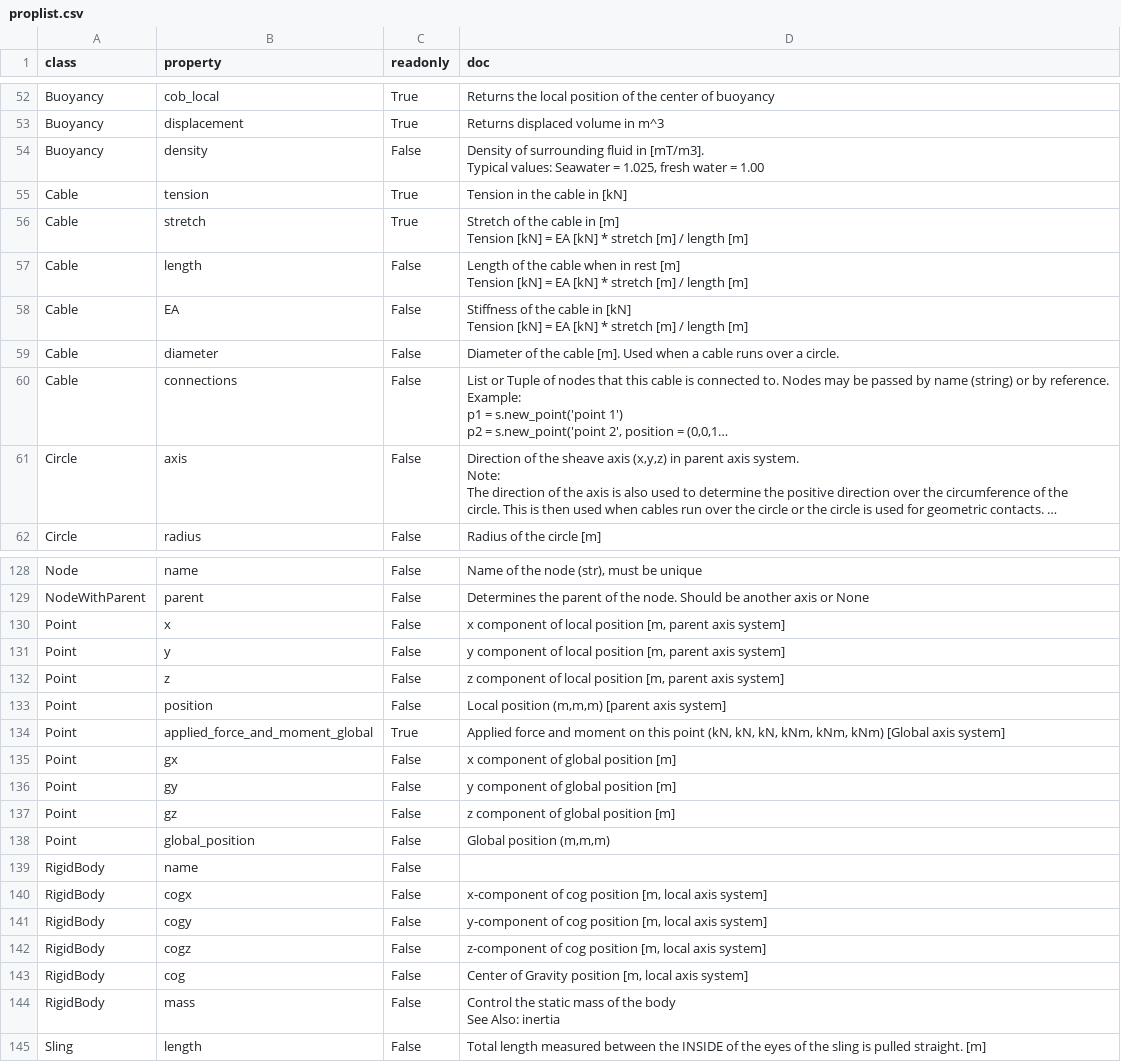
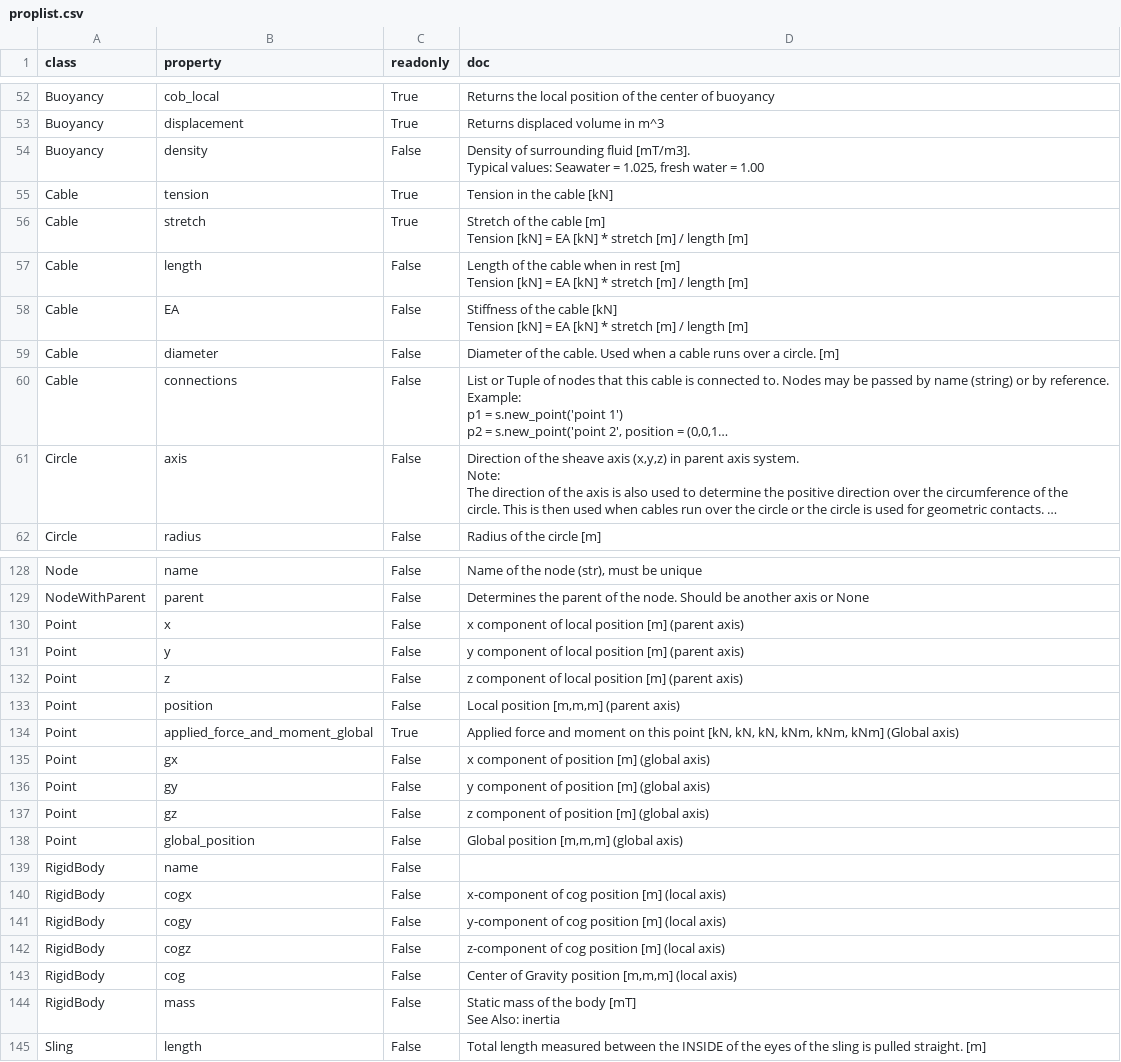
Before and after one commit to RubendeBruin/DAVE, a CSV file: src/DAVE/resources/proplist.csv, drawn as a sheet; only a part is shown, gaps mark what is left out; long unchanged cells end in …; ↵ is a line break in a cell; the diff covers the shown part only; the diff names each change by its address in the sheet, - before the commit and + after, or states it on an @@ line.

```diff
--- a/src/DAVE/resources/proplist.csv
+++ b/src/DAVE/resources/proplist.csv
-D54 (doc): …surrounding fluid in [mT/m3]. ↵ Typical…
+D54 (doc): …surrounding fluid [mT/m3]. ↵ Typical…
-D55 (doc): Tension in the cable in [kN]
+D55 (doc): Tension in the cable [kN]
-D56 (doc): …the cable in [m] ↵ Tension…
+D56 (doc): …the cable [m] ↵ Tension…
-D58 (doc): …the cable in [kN] ↵ Tension…
+D58 (doc): …the cable [kN] ↵ Tension…
-D59 (doc): …of the cable [m]. Used when a cable runs over a circle.
+D59 (doc): …of the cable. Used when a cable runs over a circle. [m]
-D130 (doc): …local position [m, parent axis system]
+D130 (doc): …local position [m] (parent axis)
-D131 (doc): …local position [m, parent axis system]
+D131 (doc): …local position [m] (parent axis)
-D132 (doc): …local position [m, parent axis system]
+D132 (doc): …local position [m] (parent axis)
-D133 (doc): Local position (m,m,m) [parent axis system]
+D133 (doc): Local position [m,m,m] (parent axis)
-D134 (doc): …this point (kN, kN, kN, kNm, kNm, kNm) [Global axis system]
+D134 (doc): …this point [kN, kN, kN, kNm, kNm, kNm] (Global axis)
-D135 (doc): x component of global position [m]
+D135 (doc): x component of position [m] (global axis)
-D136 (doc): y component of global position [m]
+D136 (doc): y component of position [m] (global axis)
-D137 (doc): z component of global position [m]
+D137 (doc): z component of position [m] (global axis)
-D138 (doc): Global position (m,m,m)
+D138 (doc): Global position [m,m,m] (global axis)
-D140 (doc): …cog position [m, local axis system]
+D140 (doc): …cog position [m] (local axis)
-D141 (doc): …cog position [m, local axis system]
+D141 (doc): …cog position [m] (local axis)
-D142 (doc): …cog position [m, local axis system]
+D142 (doc): …cog position [m] (local axis)
-D143 (doc): …Gravity position [m, local axis system]
+D143 (doc): …Gravity position [m,m,m] (local axis)
-D144 (doc): Control the static mass of the body ↵ See Also:…
+D144 (doc): Static mass of the body [mT] ↵ See Also:…
```
Also changed, not shown: 56 edited cells elsewhere in this file, 3 other files.
